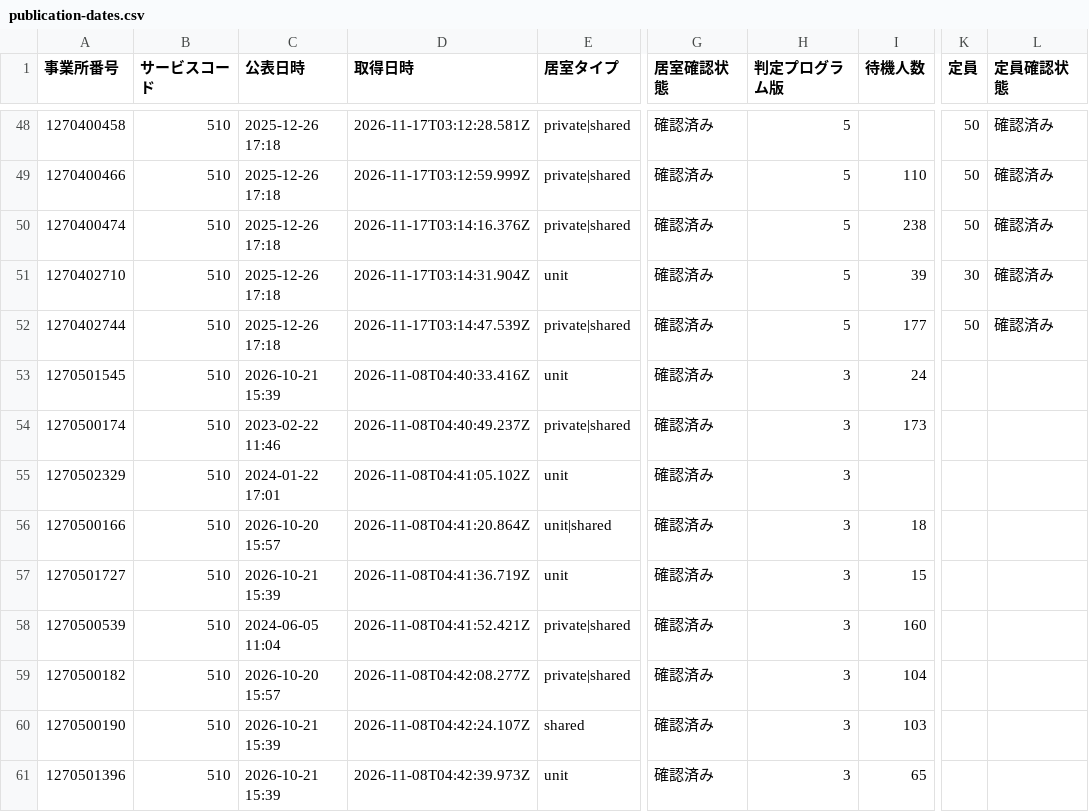
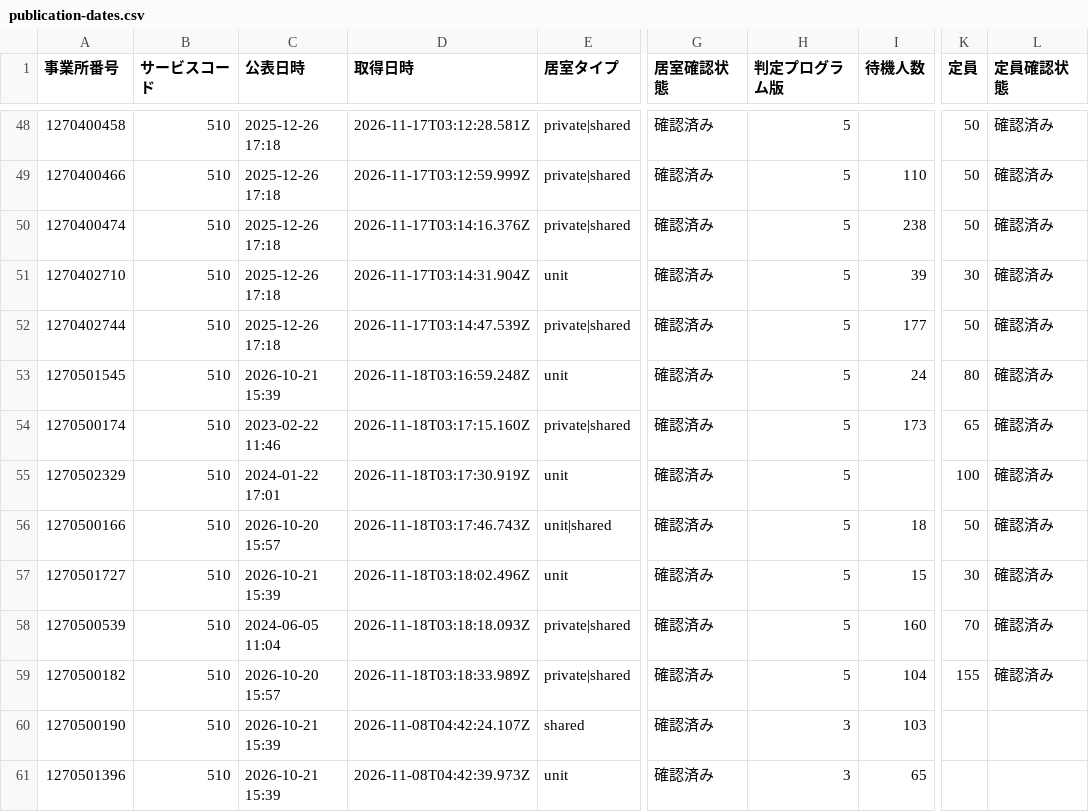
Before and after one commit to royalaihoshi-tech/chiba-tokuyo-public-data, a CSV file: publication-dates.csv, drawn as a sheet; only a part is shown, gaps mark what is left out; the diff covers the shown part only; the diff names each change by its address in the sheet, - before the commit and + after, or states it on an @@ line.

```diff
--- a/publication-dates.csv
+++ b/publication-dates.csv
-D53 (取得日時): 2026-11-08T04:40:33.416Z
+D53 (取得日時): 2026-11-18T03:16:59.248Z
-H53:H59 (判定プログラム版): 3
+H53:H59 (判定プログラム版): 5
-K53 (定員): (empty)
+K53 (定員): 80
-L53:L59 (定員確認状態): (empty)
+L53:L59 (定員確認状態): 確認済み
-D54 (取得日時): 2026-11-08T04:40:49.237Z
+D54 (取得日時): 2026-11-18T03:17:15.160Z
-K54 (定員): (empty)
+K54 (定員): 65
-D55 (取得日時): 2026-11-08T04:41:05.102Z
+D55 (取得日時): 2026-11-18T03:17:30.919Z
-K55 (定員): (empty)
+K55 (定員): 100
-D56 (取得日時): 2026-11-08T04:41:20.864Z
+D56 (取得日時): 2026-11-18T03:17:46.743Z
-K56 (定員): (empty)
+K56 (定員): 50
-D57 (取得日時): 2026-11-08T04:41:36.719Z
+D57 (取得日時): 2026-11-18T03:18:02.496Z
-K57 (定員): (empty)
+K57 (定員): 30
-D58 (取得日時): 2026-11-08T04:41:52.421Z
+D58 (取得日時): 2026-11-18T03:18:18.093Z
-K58 (定員): (empty)
+K58 (定員): 70
-D59 (取得日時): 2026-11-08T04:42:08.277Z
+D59 (取得日時): 2026-11-18T03:18:33.989Z
-K59 (定員): (empty)
+K59 (定員): 155
```
Also changed, not shown: 164 edited cells elsewhere in this file, 1 other file.
